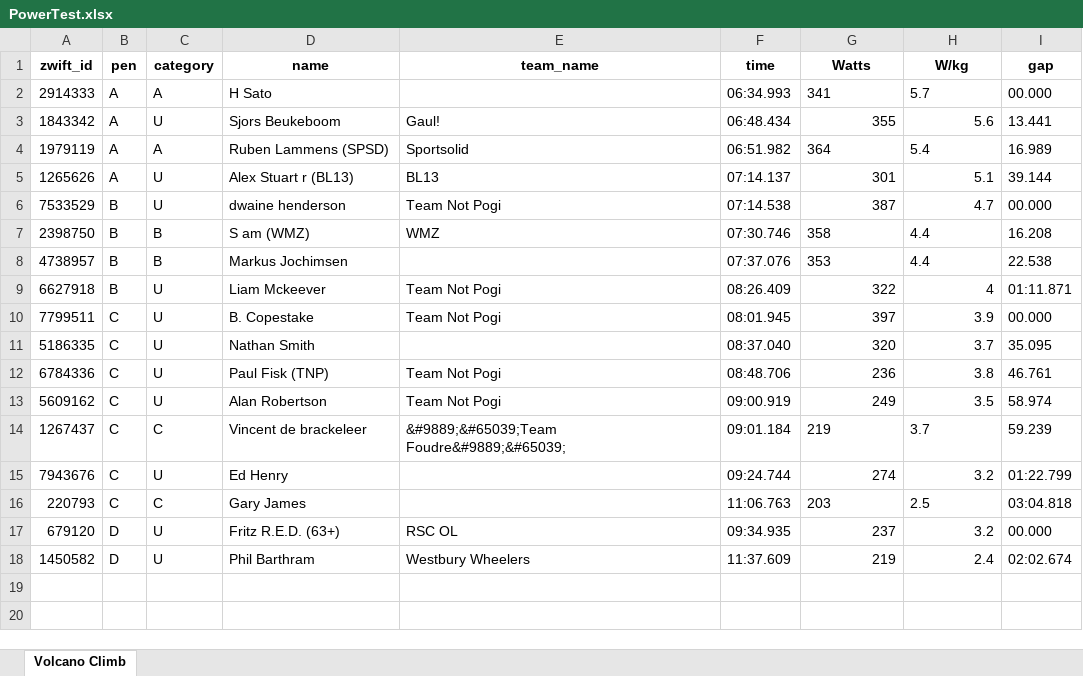
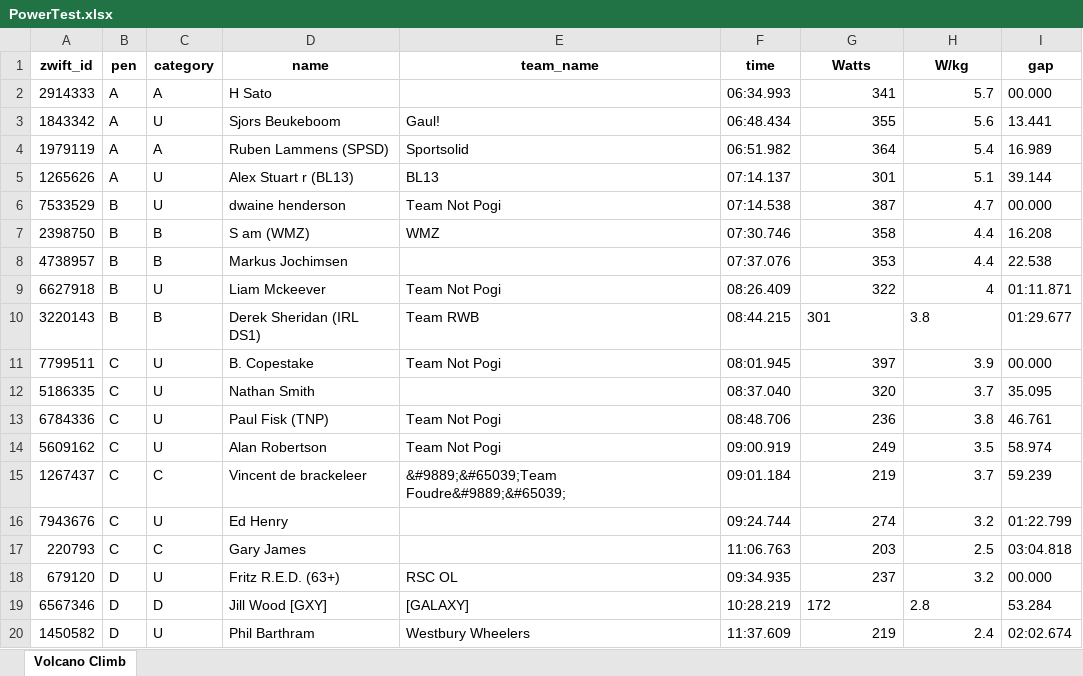
Before and after one commit to gleesonm1/TNP_results, an Excel workbook: PowerTest/PowerTest.xlsx, sheet Volcano Climb, drawn as a sheet; values as stored, in another font and other column widths than the file's, no borders; addresses are those after the commit; the diff names each change by its address in the sheet, - before the commit and + after, or states it on an @@ line.

Commit message:
pt4

```diff
--- a/PowerTest/PowerTest.xlsx (sheet Volcano Climb)
+++ b/PowerTest/PowerTest.xlsx (sheet Volcano Climb)
-G2:H2 alignment: left
+G2:H2 alignment: right
-G4:H4 alignment: left
+G4:H4 alignment: right
-G7:H8 alignment: left
+G7:H8 alignment: right
+row 10: 3220143 | B | B | Derek Sheridan (IRL DS1) | Team RWB | 08:44.215 | 301 | 3.8 | 01:29.677
-G15:H15 alignment: left
+G15:H15 alignment: right
-G17:H17 alignment: left
+G17:H17 alignment: right
+row 19: 6567346 | D | D | Jill Wood [GXY] | [GALAXY] | 10:28.219 | 172 | 2.8 | 53.284
```
